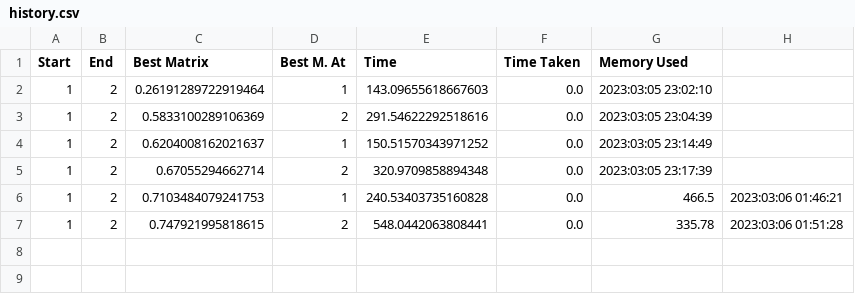
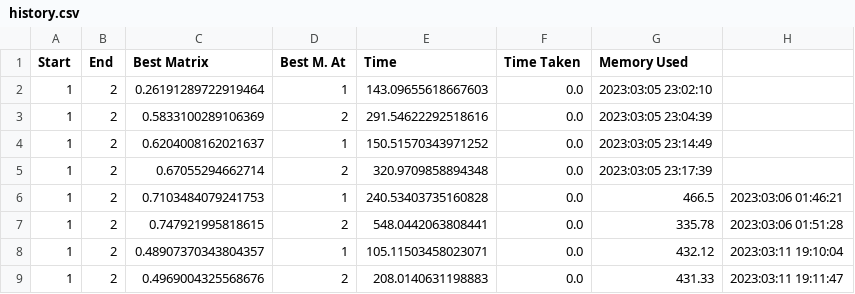
Before and after one commit to Thakshayan/FYP-2D, a CSV file: results/history.csv, drawn as a sheet.

```diff
--- a/results/history.csv
+++ b/results/history.csv
@@ -7 +7,3 @@ Start,End,Best Matrix,Best M. At,Time,Time Taken,Memory Used
 1,2,0.747921995818615,2,548.0442063808441,0.0,335.78,2023:03:06 01:51:28
+1,2,0.48907370343804357,1,105.11503458023071,0.0,432.12,2023:03:11 19:10:04
+1,2,0.4969004325568676,2,208.0140631198883,0.0,431.33,2023:03:11 19:11:47
```
Also changed, not shown: 9 other files.
